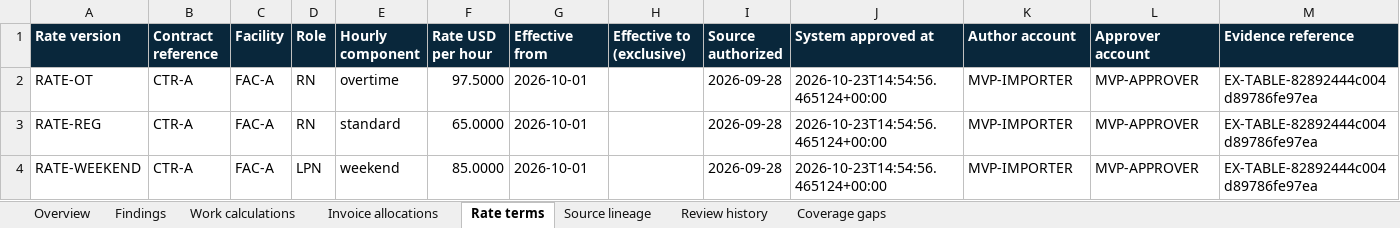
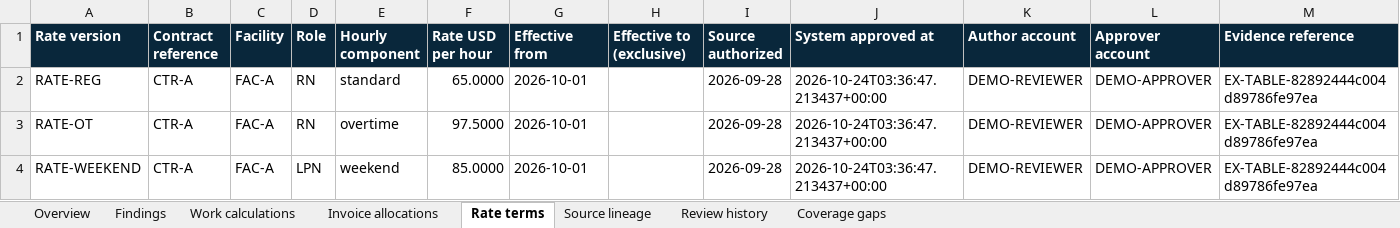
Before and after one commit to manynames3/ShiftClarity, an Excel workbook: docs/examples/fictional-billing-review.xlsx, sheet Rate terms, drawn as a sheet; values as stored, in another font and other column widths than the file's, no borders; table styles not drawn; removed rows and columns are numbered as before the commit, all else as after; the diff names each change by its address in the sheet, - before the commit and + after, or states it on an @@ line.

```diff
--- a/docs/examples/fictional-billing-review.xlsx (sheet Rate terms)
+++ b/docs/examples/fictional-billing-review.xlsx (sheet Rate terms)
-row 2: RATE-OT | CTR-A | FAC-A | RN | overtime | 97.5000 | 2026-10-01 |  | 2026-09-28 | 2026-10-23T14:54:56.465124+00:00 | MVP-IMPORTER | MVP-APPROVER | EX-TABLE-82892444c004d89786fe97ea
-J2 (System approved at): 2026-10-23T14:54:56.465124+00:00
+J2 (System approved at): 2026-10-24T03:36:47.213437+00:00
-K2 (Author account): MVP-IMPORTER
+K2 (Author account): DEMO-REVIEWER
-L2 (Approver account): MVP-APPROVER
+L2 (Approver account): DEMO-APPROVER
+row 3: RATE-OT | CTR-A | FAC-A | RN | overtime | 97.5000 | 2026-10-01 |  | 2026-09-28 | 2026-10-24T03:36:47.213437+00:00 | DEMO-REVIEWER | DEMO-APPROVER | EX-TABLE-82892444c004d89786fe97ea
-J4 (System approved at): 2026-10-23T14:54:56.465124+00:00
+J4 (System approved at): 2026-10-24T03:36:47.213437+00:00
-K4 (Author account): MVP-IMPORTER
+K4 (Author account): DEMO-REVIEWER
-L4 (Approver account): MVP-APPROVER
+L4 (Approver account): DEMO-APPROVER
```
Also changed, not shown: sheet Source lineage, sheet Review history, sheet Overview, 22 other files.
